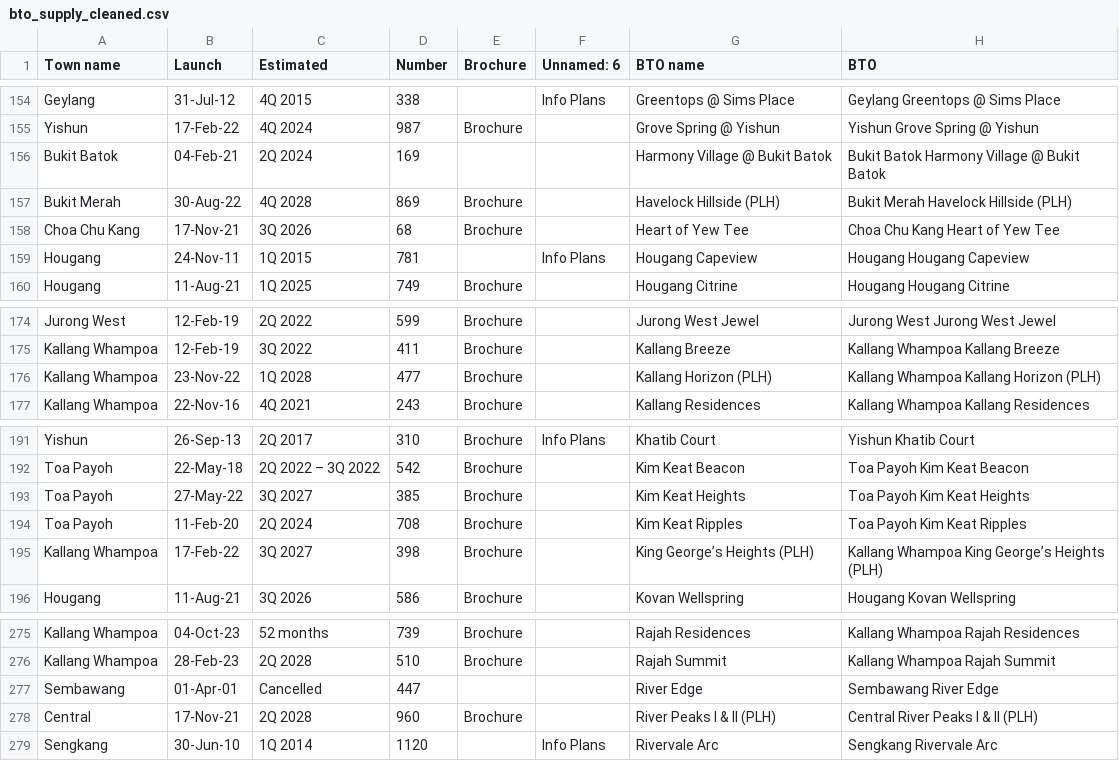
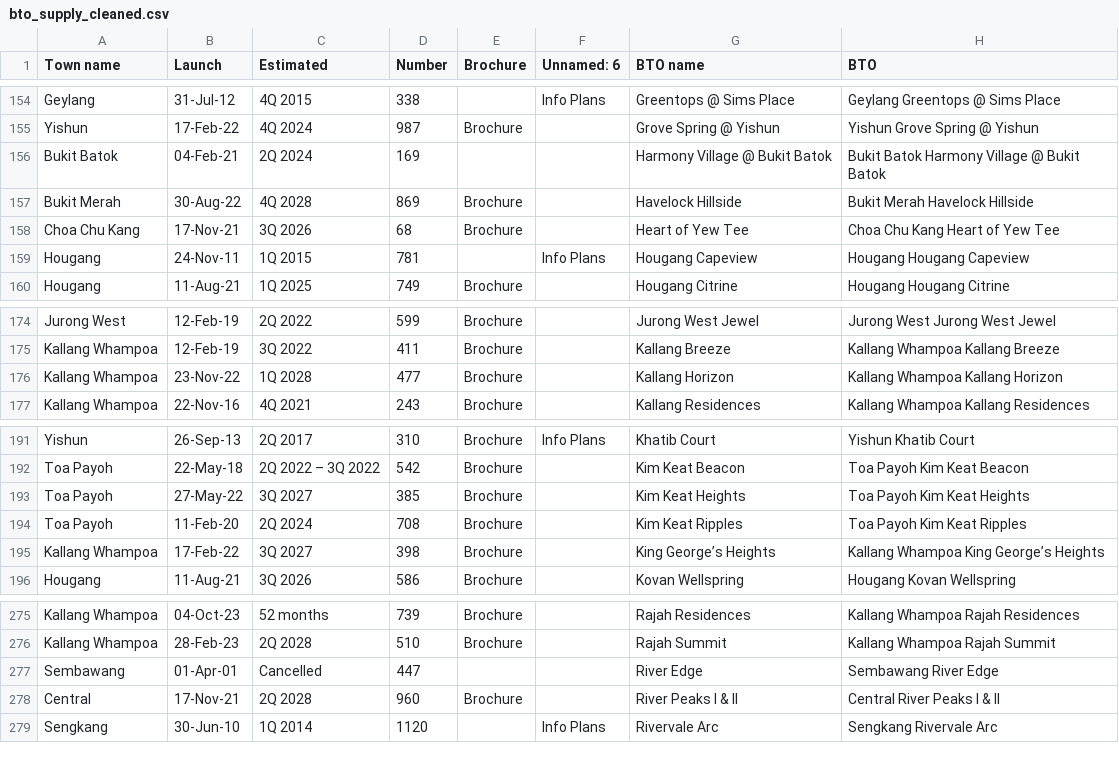
Before and after one commit to pnghaanh/Housing-Price-Time-Series-Forecasting, a CSV file: data/modified/bto_supply_cleaned.csv, drawn as a sheet; only a part is shown, gaps mark what is left out; the diff covers the shown part only.

```diff
--- a/data/modified/bto_supply_cleaned.csv
+++ b/data/modified/bto_supply_cleaned.csv
@@ -156,3 +156,3 @@ Yishun,17-Feb-22,4Q 2024,987,Brochure,,Grove Spring @ Yishun,Yishun Grove Spring
 Bukit Batok,04-Feb-21,2Q 2024,169,,,Harmony Village @ Bukit Batok,Bukit Batok Harmony Village @ Bukit Batok
-Bukit Merah,30-Aug-22,4Q 2028,869,Brochure,,Havelock Hillside (PLH),Bukit Merah Havelock Hillside (PLH)
+Bukit Merah,30-Aug-22,4Q 2028,869,Brochure,,Havelock Hillside,Bukit Merah Havelock Hillside
 Choa Chu Kang,17-Nov-21,3Q 2026,68,Brochure,,Heart of Yew Tee,Choa Chu Kang Heart of Yew Tee
@@ -175,3 +175,3 @@ Jurong West,12-Feb-19,2Q 2022,599,Brochure,,Jurong West Jewel,Jurong West Jurong
 Kallang Whampoa,12-Feb-19,3Q 2022,411,Brochure,,Kallang Breeze,Kallang Whampoa Kallang Breeze
-Kallang Whampoa,23-Nov-22,1Q 2028,477,Brochure,,Kallang Horizon (PLH),Kallang Whampoa Kallang Horizon (PLH)
+Kallang Whampoa,23-Nov-22,1Q 2028,477,Brochure,,Kallang Horizon,Kallang Whampoa Kallang Horizon
 Kallang Whampoa,22-Nov-16,4Q 2021,243,Brochure,,Kallang Residences,Kallang Whampoa Kallang Residences
@@ -194,3 +194,3 @@ Toa Payoh,27-May-22,3Q 2027,385,Brochure,,Kim Keat Heights,Toa Payoh Kim Keat He
 Toa Payoh,11-Feb-20,2Q 2024,708,Brochure,,Kim Keat Ripples,Toa Payoh Kim Keat Ripples
-Kallang Whampoa,17-Feb-22,3Q 2027,398,Brochure,,King George’s Heights (PLH),Kallang Whampoa King George’s Heights (PLH)
+Kallang Whampoa,17-Feb-22,3Q 2027,398,Brochure,,King George’s Heights,Kallang Whampoa King George’s Heights
 Hougang,11-Aug-21,3Q 2026,586,Brochure,,Kovan Wellspring,Hougang Kovan Wellspring
@@ -277,3 +277,3 @@ Kallang Whampoa,28-Feb-23,2Q 2028,510,Brochure,,Rajah Summit,Kallang Whampoa Raj
 Sembawang,01-Apr-01,Cancelled,447,,,River Edge,Sembawang River Edge
-Central,17-Nov-21,2Q 2028,960,Brochure,,River Peaks I & II (PLH),Central River Peaks I & II (PLH)
+Central,17-Nov-21,2Q 2028,960,Brochure,,River Peaks I & II,Central River Peaks I & II
 Sengkang,30-Jun-10,1Q 2014,1120,,Info Plans,Rivervale Arc,Sengkang Rivervale Arc
```
Also changed, not shown: 16 edited cells elsewhere in this file, data/modified/hdb_coordinates.csv, data/modified/mrt_stations.csv, 2 other files.
